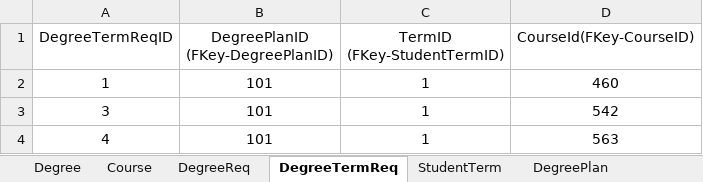
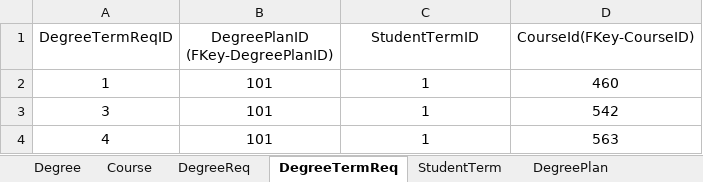
Before and after one commit to anuragkumar96/Group2, an Excel workbook: PlanYourDegree.Docs/WS02_PYD_SampleData.xlsx, sheet DegreeTermReq, drawn as a sheet; only a part is shown; values as stored, in another font and other column widths than the file's, no borders; the diff names each change by its address in the sheet, - before the commit and + after, or states it on an @@ line.

Commit message:
updated the StudentTermID FK on DegreePlan table. Change the database name.

```diff
--- a/PlanYourDegree.Docs/WS02_PYD_SampleData.xlsx (sheet DegreeTermReq)
+++ b/PlanYourDegree.Docs/WS02_PYD_SampleData.xlsx (sheet DegreeTermReq)
-C1: TermID (FKey-StudentTermID)
+C1: StudentTermID
```
Also changed, not shown: sheet StudentTerm, 7 other files.
